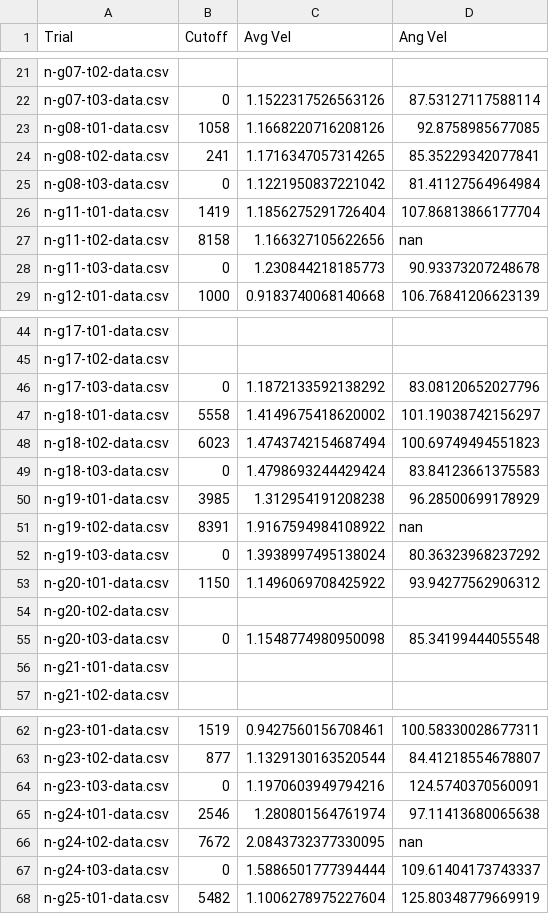
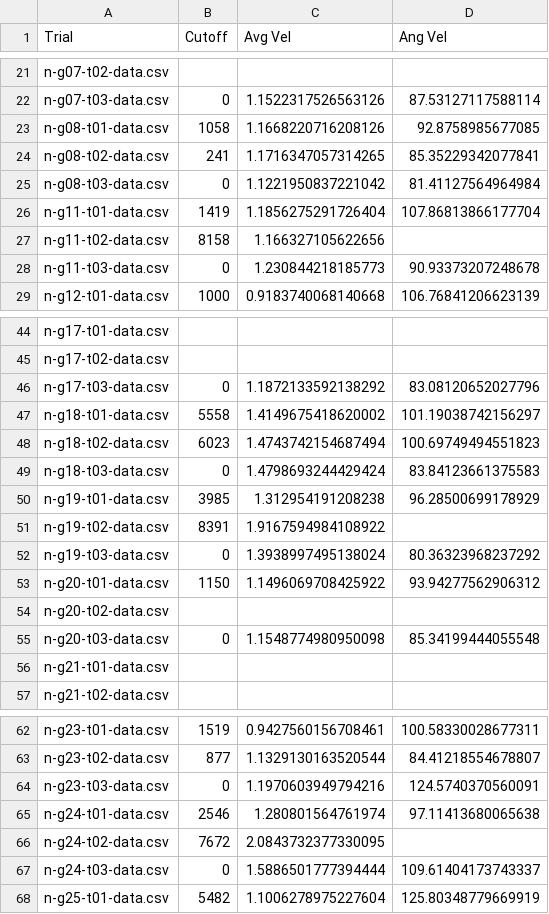
Before and after one commit to RossDynamics/team-samara, a CSV file: DropStudy/VideoScripts/NorwayMapleData.csv, drawn as a sheet; only a part is shown, gaps mark what is left out.

Commit message:
updated data files after new run

```diff
--- a/DropStudy/VideoScripts/NorwayMapleData.csv
+++ b/DropStudy/VideoScripts/NorwayMapleData.csv
@@ -26,3 +26,3 @@ n-g08-t03-data.csv,0,1.1221950837221042,81.41127564964984
 n-g11-t01-data.csv,1419,1.1856275291726404,107.86813866177704
-n-g11-t02-data.csv,8158,1.166327105622656,nan
+n-g11-t02-data.csv,8158,1.166327105622656,
 n-g11-t03-data.csv,0,1.230844218185773,90.93373207248678
@@ -50,3 +50,3 @@ n-g18-t03-data.csv,0,1.4798693244429424,83.84123661375583
 n-g19-t01-data.csv,3985,1.312954191208238,96.28500699178929
-n-g19-t02-data.csv,8391,1.9167594984108922,nan
+n-g19-t02-data.csv,8391,1.9167594984108922,
 n-g19-t03-data.csv,0,1.3938997495138024,80.36323968237292
@@ -65,3 +65,3 @@ n-g23-t03-data.csv,0,1.1970603949794216,124.5740370560091
 n-g24-t01-data.csv,2546,1.280801564761974,97.11413680065638
-n-g24-t02-data.csv,7672,2.0843732377330095,nan
+n-g24-t02-data.csv,7672,2.0843732377330095,
 n-g24-t03-data.csv,0,1.5886501777394444,109.61404173743337
```
Also changed, not shown: DropStudy/VideoScripts/SilverMapleData.csv.
